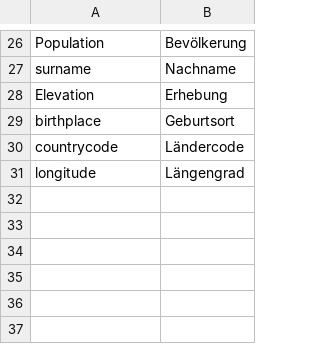
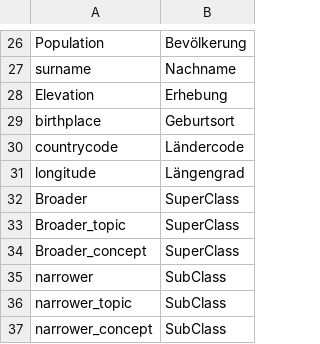
Before and after one commit to pannous/netbase, a CSV file: import/labels.csv, drawn as a sheet; only a part is shown, gaps mark what is left out; the diff names each change by its address in the sheet, - before the commit and + after, or states it on an @@ line.

```diff
--- a/import/labels.csv
+++ b/import/labels.csv
+row 32: Broader | SuperClass
+row 33: Broader_topic | SuperClass
+row 34: Broader_concept | SuperClass
+row 35: narrower | SubClass
+row 36: narrower_topic | SubClass
+row 37: narrower_concept | SubClass
```
Also changed, not shown: 2 other files.
